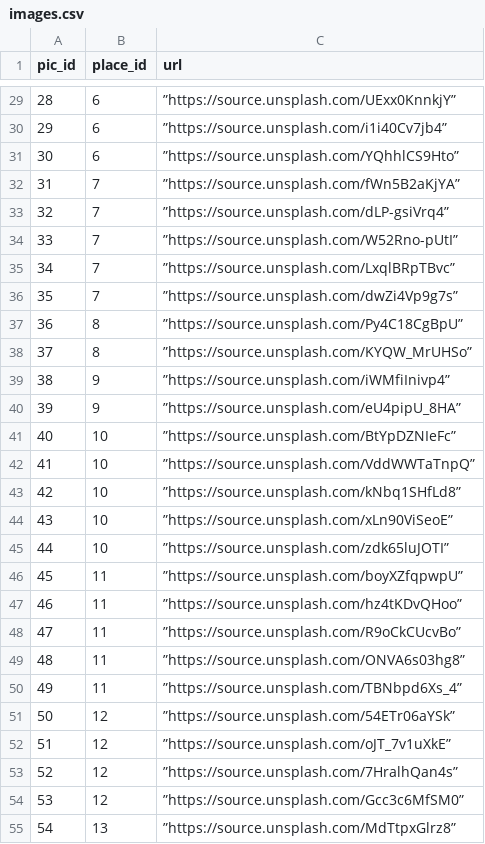
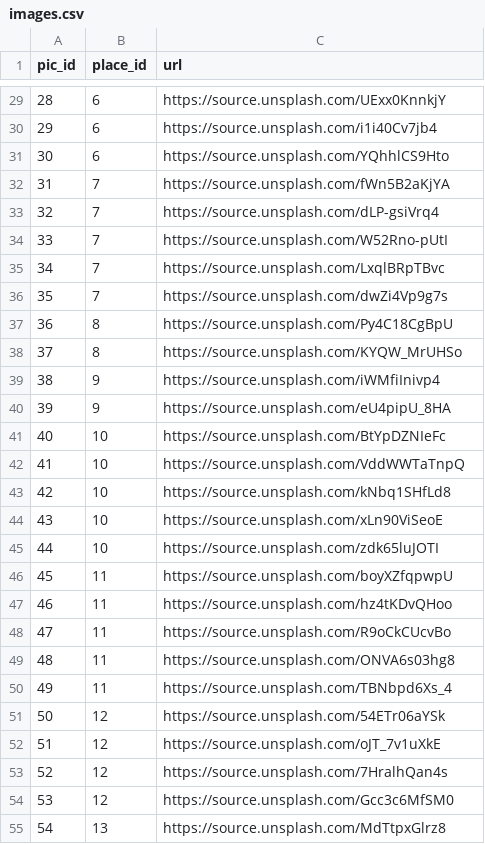
Before and after one commit to alyant/Lets-Travel, a CSV file: db/files/images.csv, drawn as a sheet; only a part is shown, gaps mark what is left out; the diff covers the shown part only.

```diff
--- a/db/files/images.csv
+++ b/db/files/images.csv
@@ -29,27 +29,27 @@
-28,6,”https://source.unsplash.com/UExx0KnnkjY”
-29,6,”https://source.unsplash.com/i1i40Cv7jb4”
-30,6,”https://source.unsplash.com/YQhhlCS9Hto”
-31,7,”https://source.unsplash.com/fWn5B2aKjYA”
-32,7,”https://source.unsplash.com/dLP-gsiVrq4”
-33,7,”https://source.unsplash.com/W52Rno-pUtI”
-34,7,”https://source.unsplash.com/LxqlBRpTBvc”
-35,7,”https://source.unsplash.com/dwZi4Vp9g7s”
-36,8,”https://source.unsplash.com/Py4C18CgBpU”
-37,8,”https://source.unsplash.com/KYQW_MrUHSo”
-38,9,”https://source.unsplash.com/iWMfiInivp4”
-39,9,”https://source.unsplash.com/eU4pipU_8HA”
-40,10,”https://source.unsplash.com/BtYpDZNIeFc”
-41,10,”https://source.unsplash.com/VddWWTaTnpQ”
-42,10,”https://source.unsplash.com/kNbq1SHfLd8”
-43,10,”https://source.unsplash.com/xLn90ViSeoE”
-44,10,”https://source.unsplash.com/zdk65luJOTI”
-45,11,”https://source.unsplash.com/boyXZfqpwpU”
-46,11,”https://source.unsplash.com/hz4tKDvQHoo”
-47,11,”https://source.unsplash.com/R9oCkCUcvBo”
-48,11,”https://source.unsplash.com/ONVA6s03hg8”
-49,11,”https://source.unsplash.com/TBNbpd6Xs_4”
-50,12,”https://source.unsplash.com/54ETr06aYSk”
-51,12,”https://source.unsplash.com/oJT_7v1uXkE”
-52,12,”https://source.unsplash.com/7HralhQan4s”
-53,12,”https://source.unsplash.com/Gcc3c6MfSM0”
-54,13,”https://source.unsplash.com/MdTtpxGlrz8”
+28,6,https://source.unsplash.com/UExx0KnnkjY
+29,6,https://source.unsplash.com/i1i40Cv7jb4
+30,6,https://source.unsplash.com/YQhhlCS9Hto
+31,7,https://source.unsplash.com/fWn5B2aKjYA
+32,7,https://source.unsplash.com/dLP-gsiVrq4
+33,7,https://source.unsplash.com/W52Rno-pUtI
+34,7,https://source.unsplash.com/LxqlBRpTBvc
+35,7,https://source.unsplash.com/dwZi4Vp9g7s
+36,8,https://source.unsplash.com/Py4C18CgBpU
+37,8,https://source.unsplash.com/KYQW_MrUHSo
+38,9,https://source.unsplash.com/iWMfiInivp4
+39,9,https://source.unsplash.com/eU4pipU_8HA
+40,10,https://source.unsplash.com/BtYpDZNIeFc
+41,10,https://source.unsplash.com/VddWWTaTnpQ
+42,10,https://source.unsplash.com/kNbq1SHfLd8
+43,10,https://source.unsplash.com/xLn90ViSeoE
+44,10,https://source.unsplash.com/zdk65luJOTI
+45,11,https://source.unsplash.com/boyXZfqpwpU
+46,11,https://source.unsplash.com/hz4tKDvQHoo
+47,11,https://source.unsplash.com/R9oCkCUcvBo
+48,11,https://source.unsplash.com/ONVA6s03hg8
+49,11,https://source.unsplash.com/TBNbpd6Xs_4
+50,12,https://source.unsplash.com/54ETr06aYSk
+51,12,https://source.unsplash.com/oJT_7v1uXkE
+52,12,https://source.unsplash.com/7HralhQan4s
+53,12,https://source.unsplash.com/Gcc3c6MfSM0
+54,13,https://source.unsplash.com/MdTtpxGlrz8
```
Also changed, not shown: 99 edited cells elsewhere in this file, db/files/places.csv, 10 other files.
